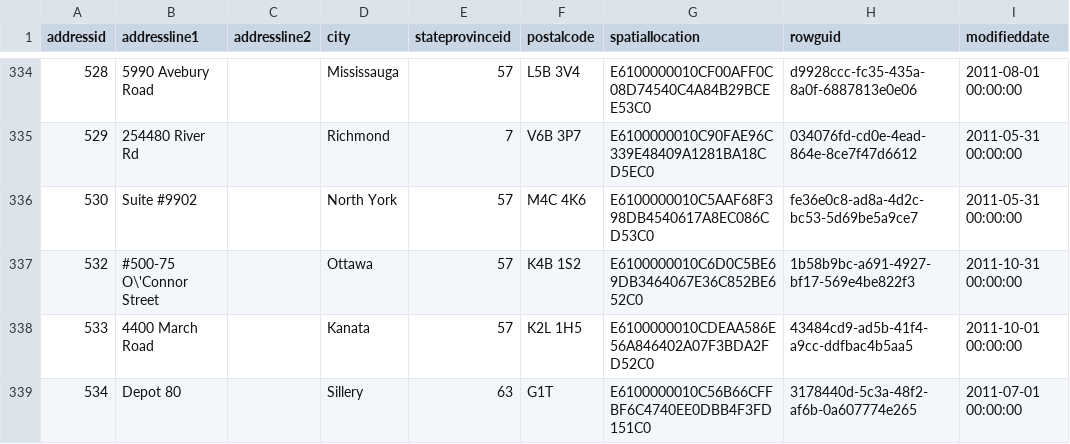
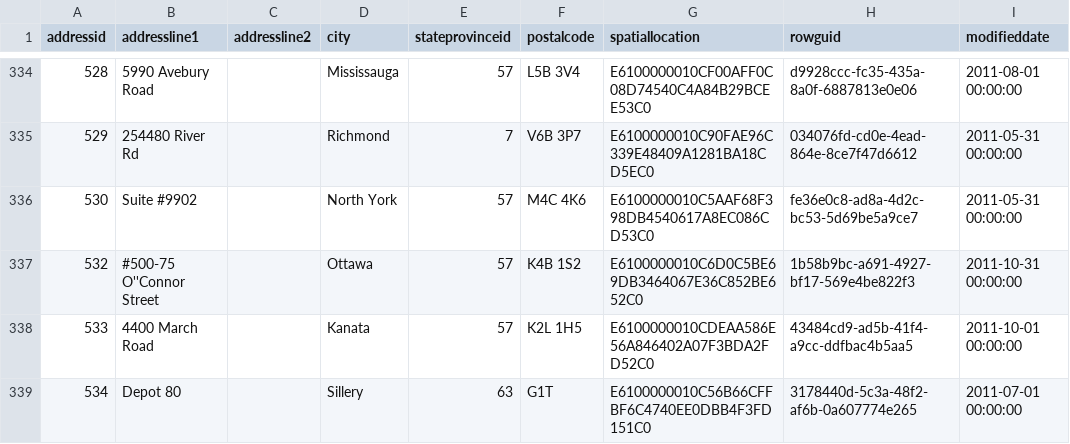
Before and after one commit to mdrakiburrahman/spark-sandbox, a CSV file: projects/spark-dbt/dbt-adventureworks/seeds/person/address.csv, drawn as a sheet; only a part is shown, gaps mark what is left out.

```diff
--- a/projects/spark-dbt/dbt-adventureworks/seeds/person/address.csv
+++ b/projects/spark-dbt/dbt-adventureworks/seeds/person/address.csv
@@ -336,3 +336,3 @@ addressid,addressline1,addressline2,city,stateprovinceid,postalcode,spatiallocat
 530,Suite #9902,,North York,57,M4C 4K6,E6100000010C5AAF68F398DB4540617A8EC086CD53C0,fe36e0c8-ad8a-4d2c-bc53-5d69be5a9ce7,2011-05-31 00:00:00
-532,#500-75 O\'Connor Street,,Ottawa,57,K4B 1S2,E6100000010C6D0C5BE69DB3464067E36C852BE652C0,1b58b9bc-a691-4927-bf17-569e4be822f3,2011-10-31 00:00:00
+532,#500-75 O''Connor Street,,Ottawa,57,K4B 1S2,E6100000010C6D0C5BE69DB3464067E36C852BE652C0,1b58b9bc-a691-4927-bf17-569e4be822f3,2011-10-31 00:00:00
 533,4400 March Road,,Kanata,57,K2L 1H5,E6100000010CDEAA586E56A846402A07F3BDA2FD52C0,43484cd9-ad5b-41f4-a9cc-ddfbac4b5aa5,2011-10-01 00:00:00
```
Also changed, not shown: projects/spark-dbt/dbt-adventureworks/seeds/person/countryregion.csv, projects/spark-dbt/dbt-adventureworks/seeds/person/person.csv, 8 other files.
